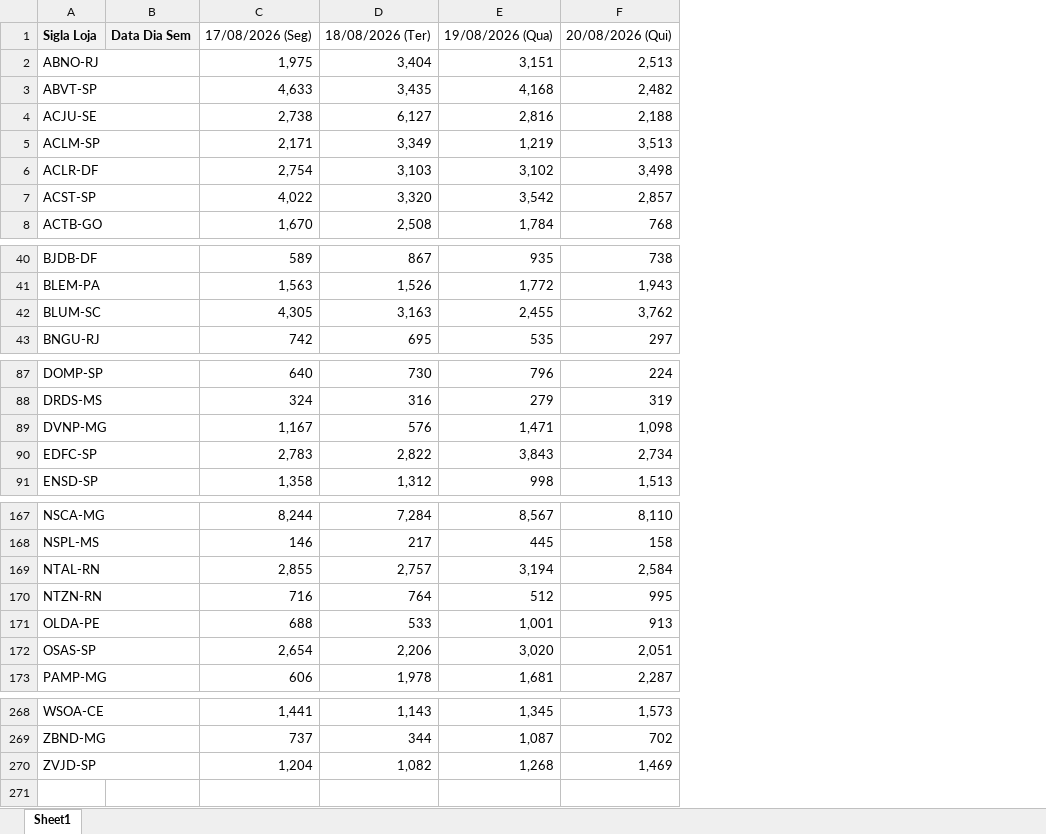
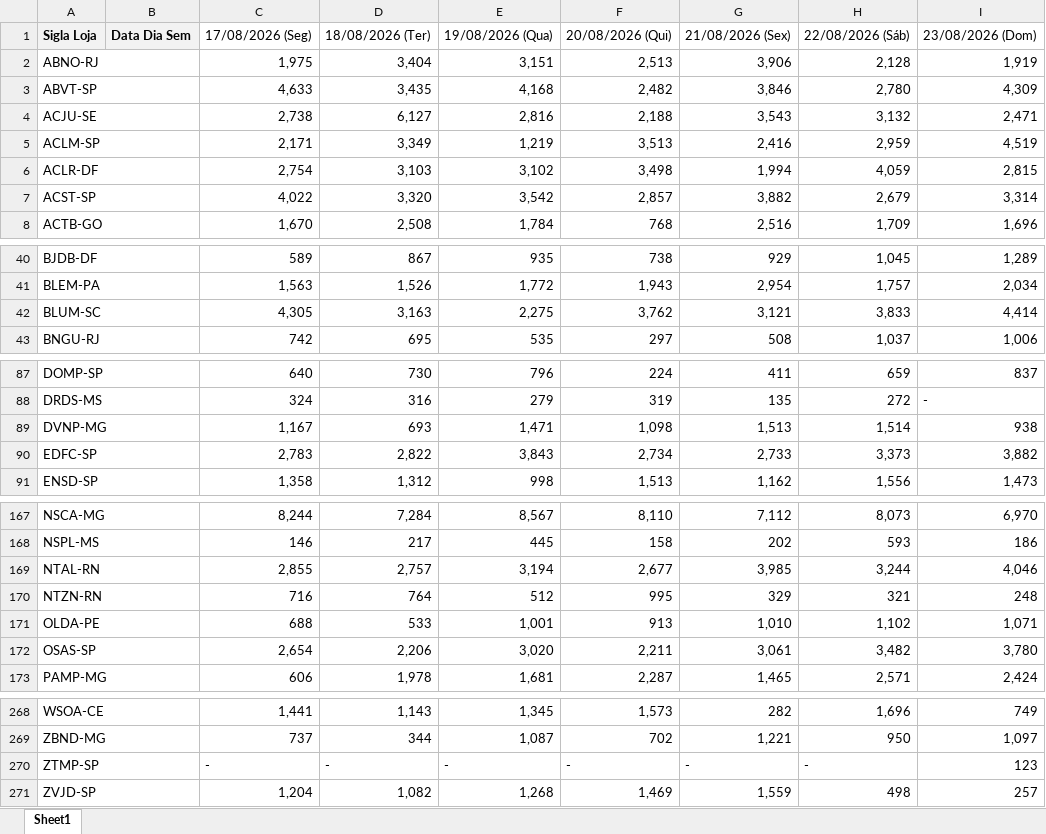
Before and after one commit to luizalexandrep-debug/campeonato-petz, an Excel workbook: data/SEMANA ATUAL/rodada 8/TAPETES MP.xlsx, sheet Sheet1, drawn as a sheet; only a part is shown, gaps mark what is left out; values as stored, in another font and other column widths than the file's, no borders; the diff covers the shown part only; the diff names each change by its address in the sheet, - before the commit and + after, or states it on an @@ line.

```diff
--- a/data/SEMANA ATUAL/rodada 8/TAPETES MP.xlsx (sheet Sheet1)
+++ b/data/SEMANA ATUAL/rodada 8/TAPETES MP.xlsx (sheet Sheet1)
+column G, rows 1-8: 21/08/2026 (Sex) | 3,906 | 3,846 | 3,543 | 2,416 | 1,994 | 3,882 | 2,516; rows 40-43: 929 | 2,954 | 3,121 | 508; rows 87-91: 411 | 135 | 1,513 | 2,733 | 1,162; rows 167-173: 7,112 | 202 | 3,985 | 329 | 1,010 | 3,061 | 1,465; rows 268-269: 282 | 1,221; row 271: 1,559
+column H, rows 1-8: 22/08/2026 (Sáb) | 2,128 | 2,780 | 3,132 | 2,959 | 4,059 | 2,679 | 1,709; rows 40-43: 1,045 | 1,757 | 3,833 | 1,037; rows 87-91: 659 | 272 | 1,514 | 3,373 | 1,556; rows 167-173: 8,073 | 593 | 3,244 | 321 | 1,102 | 3,482 | 2,571; rows 268-269: 1,696 | 950; row 271: 498
+column I, rows 1-8: 23/08/2026 (Dom) | 1,919 | 4,309 | 2,471 | 4,519 | 2,815 | 3,314 | 1,696; rows 40-43: 1,289 | 2,034 | 4,414 | 1,006; rows 87-91: 837 | - | 938 | 3,882 | 1,473; rows 167-173: 6,970 | 186 | 4,046 | 248 | 1,071 | 3,780 | 2,424; rows 268-269: 749 | 1,097; row 271: 257
-E42: 2,455
+E42: 2,275
-D89: 576
+D89: 693
-F169: 2,584
+F169: 2,677
-F172: 2,051
+F172: 2,211
+row 270: ZTMP-SP |  | - | - | - | - | - | - | 123
```
Also changed, not shown: 7 edited cells elsewhere in this sheet, data/SEMANA ATUAL/rodada 8/ANTIPULGAS.xlsx, data/SEMANA ATUAL/rodada 8/BIOFRESH.xlsx, 18 other files.
